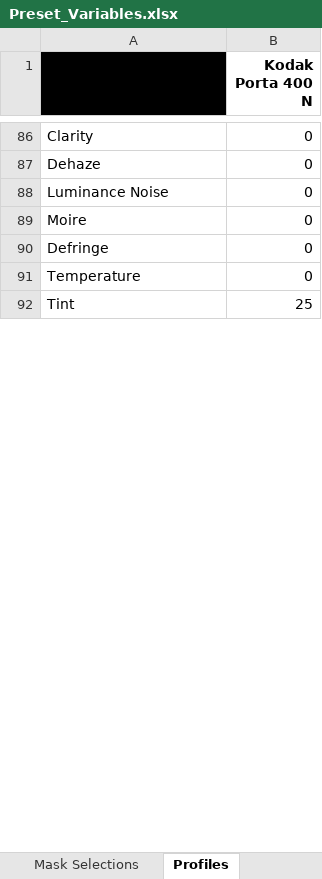
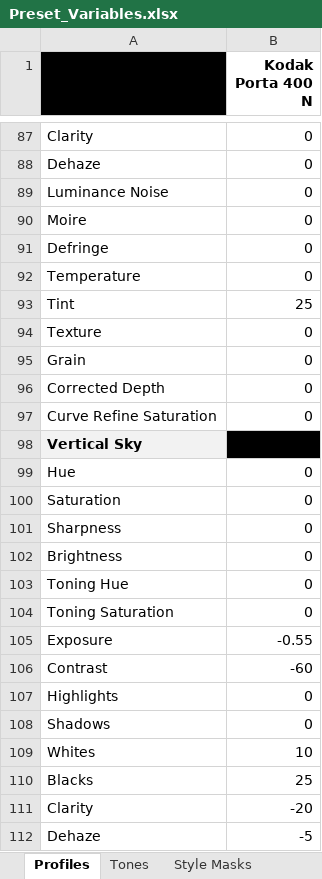
Before and after one commit to jvelleu/Preset_Generator, an Excel workbook: Preset_Variables.xlsx, sheet Profiles, drawn as a sheet; only a part is shown, gaps mark what is left out; values as stored, in another font and other column widths than the file's, no borders; conditional formats not drawn; the diff covers the shown part only; the diff names each change by its address in the sheet, - before the commit and + after, or states it on an @@ line.

```diff
--- a/Preset_Variables.xlsx (sheet Profiles)
+++ b/Preset_Variables.xlsx (sheet Profiles)
+row 94: Texture | 0
+row 95: Grain | 0
+row 96: Corrected Depth | 0
+row 97: Curve Refine Saturation | 0
+row 98: Vertical Sky
+row 99: Hue | 0
+row 100: Saturation | 0
+row 101: Sharpness | 0
+row 102: Brightness | 0
+row 103: Toning Hue | 0
+row 104: Toning Saturation | 0
+row 105: Exposure | -0.55
+row 106: Contrast | -60
+row 107: Highlights | 0
+row 108: Shadows | 0
+row 109: Whites | 10
+row 110: Blacks | 25
+row 111: Clarity | -20
+row 112: Dehaze | -5
```
Also changed, not shown: 126 added rows elsewhere in this sheet, sheet Style Masks, other sheet tabs, formulas that keep their value, 2 other files.
